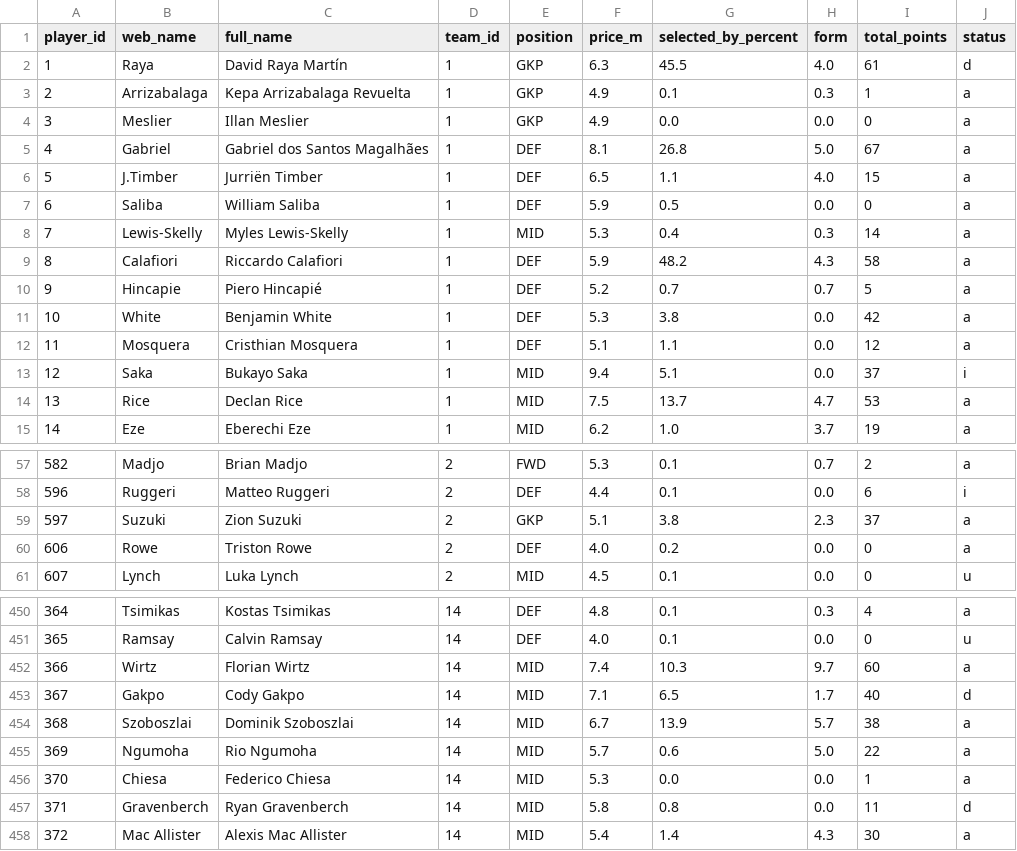
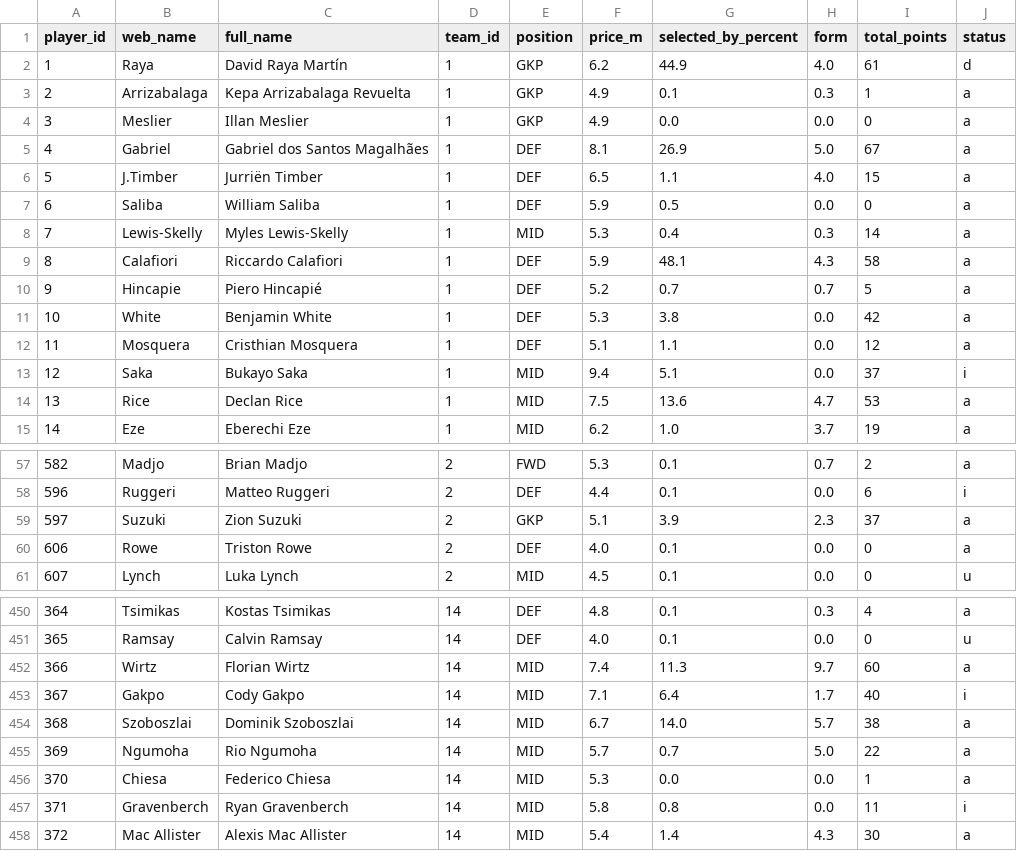
Before and after one commit to SrinathMohanraj/fpl-analytics, a CSV file: data/powerbi/dim_player.csv, drawn as a sheet; only a part is shown, gaps mark what is left out; the diff covers the shown part only.

```diff
--- a/data/powerbi/dim_player.csv
+++ b/data/powerbi/dim_player.csv
@@ -1,6 +1,6 @@
 player_id,web_name,full_name,team_id,position,price_m,selected_by_percent,form,total_points,status
-1,Raya,David Raya Martín,1,GKP,6.3,45.5,4.0,61,d
+1,Raya,David Raya Martín,1,GKP,6.2,44.9,4.0,61,d
 2,Arrizabalaga,Kepa Arrizabalaga Revuelta,1,GKP,4.9,0.1,0.3,1,a
 3,Meslier,Illan Meslier,1,GKP,4.9,0.0,0.0,0,a
-4,Gabriel,Gabriel dos Santos Magalhães,1,DEF,8.1,26.8,5.0,67,a
+4,Gabriel,Gabriel dos Santos Magalhães,1,DEF,8.1,26.9,5.0,67,a
 5,J.Timber,Jurriën Timber,1,DEF,6.5,1.1,4.0,15,a
@@ -8,3 +8,3 @@ player_id,web_name,full_name,team_id,position,price_m,selected_by_percent,form,t
 7,Lewis-Skelly,Myles Lewis-Skelly,1,MID,5.3,0.4,0.3,14,a
-8,Calafiori,Riccardo Calafiori,1,DEF,5.9,48.2,4.3,58,a
+8,Calafiori,Riccardo Calafiori,1,DEF,5.9,48.1,4.3,58,a
 9,Hincapie,Piero Hincapié,1,DEF,5.2,0.7,0.7,5,a
@@ -13,3 +13,3 @@ player_id,web_name,full_name,team_id,position,price_m,selected_by_percent,form,t
 12,Saka,Bukayo Saka,1,MID,9.4,5.1,0.0,37,i
-13,Rice,Declan Rice,1,MID,7.5,13.7,4.7,53,a
+13,Rice,Declan Rice,1,MID,7.5,13.6,4.7,53,a
 14,Eze,Eberechi Eze,1,MID,6.2,1.0,3.7,19,a
@@ -58,4 +58,4 @@ player_id,web_name,full_name,team_id,position,price_m,selected_by_percent,form,t
 596,Ruggeri,Matteo Ruggeri,2,DEF,4.4,0.1,0.0,6,i
-597,Suzuki,Zion Suzuki,2,GKP,5.1,3.8,2.3,37,a
-606,Rowe,Triston Rowe,2,DEF,4.0,0.2,0.0,0,a
+597,Suzuki,Zion Suzuki,2,GKP,5.1,3.9,2.3,37,a
+606,Rowe,Triston Rowe,2,DEF,4.0,0.1,0.0,0,a
 607,Lynch,Luka Lynch,2,MID,4.5,0.1,0.0,0,u
@@ -451,8 +451,8 @@ player_id,web_name,full_name,team_id,position,price_m,selected_by_percent,form,t
 365,Ramsay,Calvin Ramsay,14,DEF,4.0,0.1,0.0,0,u
-366,Wirtz,Florian Wirtz,14,MID,7.4,10.3,9.7,60,a
-367,Gakpo,Cody Gakpo,14,MID,7.1,6.5,1.7,40,d
-368,Szoboszlai,Dominik Szoboszlai,14,MID,6.7,13.9,5.7,38,a
-369,Ngumoha,Rio Ngumoha,14,MID,5.7,0.6,5.0,22,a
+366,Wirtz,Florian Wirtz,14,MID,7.4,11.3,9.7,60,a
+367,Gakpo,Cody Gakpo,14,MID,7.1,6.4,1.7,40,i
+368,Szoboszlai,Dominik Szoboszlai,14,MID,6.7,14.0,5.7,38,a
+369,Ngumoha,Rio Ngumoha,14,MID,5.7,0.7,5.0,22,a
 370,Chiesa,Federico Chiesa,14,MID,5.3,0.0,0.0,1,a
-371,Gravenberch,Ryan Gravenberch,14,MID,5.8,0.8,0.0,11,d
+371,Gravenberch,Ryan Gravenberch,14,MID,5.8,0.8,0.0,11,i
 372,Mac Allister,Alexis Mac Allister,14,MID,5.4,1.4,4.3,30,a
```
Also changed, not shown: 58 edited cells elsewhere in this file, data/powerbi/fact_value_daily.csv, data/processed/players_scored.csv, 5 other files.
